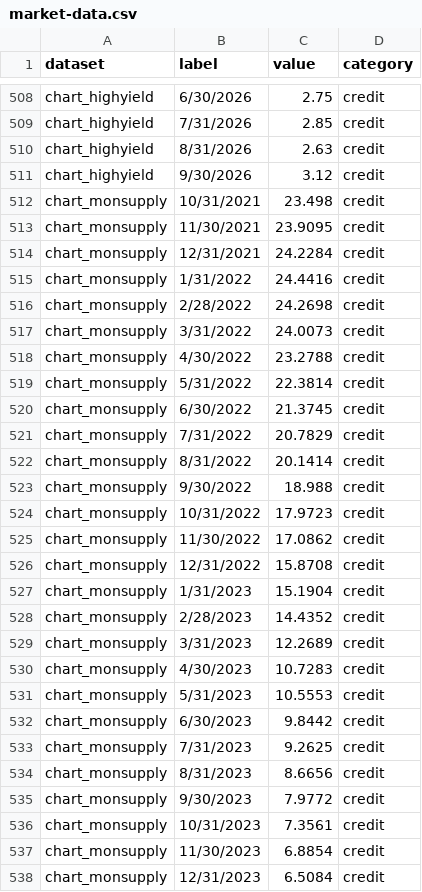
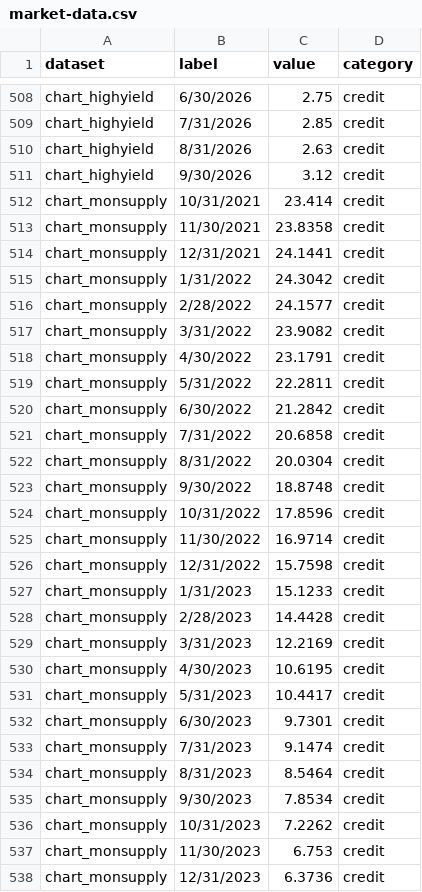
Before and after one commit to ahoward-quartz/qpim-market-dashboard, a CSV file: public/market-data.csv, drawn as a sheet; only a part is shown, gaps mark what is left out; the diff covers the shown part only.

```diff
--- a/public/market-data.csv
+++ b/public/market-data.csv
@@ -511,28 +511,28 @@ chart_highyield,8/31/2026,2.63,credit
 chart_highyield,9/30/2026,3.12,credit
-chart_monsupply,10/31/2021,23.498,credit
-chart_monsupply,11/30/2021,23.9095,credit
-chart_monsupply,12/31/2021,24.2284,credit
-chart_monsupply,1/31/2022,24.4416,credit
-chart_monsupply,2/28/2022,24.2698,credit
-chart_monsupply,3/31/2022,24.0073,credit
-chart_monsupply,4/30/2022,23.2788,credit
-chart_monsupply,5/31/2022,22.3814,credit
-chart_monsupply,6/30/2022,21.3745,credit
-chart_monsupply,7/31/2022,20.7829,credit
-chart_monsupply,8/31/2022,20.1414,credit
-chart_monsupply,9/30/2022,18.988,credit
-chart_monsupply,10/31/2022,17.9723,credit
-chart_monsupply,11/30/2022,17.0862,credit
-chart_monsupply,12/31/2022,15.8708,credit
-chart_monsupply,1/31/2023,15.1904,credit
-chart_monsupply,2/28/2023,14.4352,credit
-chart_monsupply,3/31/2023,12.2689,credit
-chart_monsupply,4/30/2023,10.7283,credit
-chart_monsupply,5/31/2023,10.5553,credit
-chart_monsupply,6/30/2023,9.8442,credit
-chart_monsupply,7/31/2023,9.2625,credit
-chart_monsupply,8/31/2023,8.6656,credit
-chart_monsupply,9/30/2023,7.9772,credit
-chart_monsupply,10/31/2023,7.3561,credit
-chart_monsupply,11/30/2023,6.8854,credit
-chart_monsupply,12/31/2023,6.5084,credit
+chart_monsupply,10/31/2021,23.414,credit
+chart_monsupply,11/30/2021,23.8358,credit
+chart_monsupply,12/31/2021,24.1441,credit
+chart_monsupply,1/31/2022,24.3042,credit
+chart_monsupply,2/28/2022,24.1577,credit
+chart_monsupply,3/31/2022,23.9082,credit
+chart_monsupply,4/30/2022,23.1791,credit
+chart_monsupply,5/31/2022,22.2811,credit
+chart_monsupply,6/30/2022,21.2842,credit
+chart_monsupply,7/31/2022,20.6858,credit
+chart_monsupply,8/31/2022,20.0304,credit
+chart_monsupply,9/30/2022,18.8748,credit
+chart_monsupply,10/31/2022,17.8596,credit
+chart_monsupply,11/30/2022,16.9714,credit
+chart_monsupply,12/31/2022,15.7598,credit
+chart_monsupply,1/31/2023,15.1233,credit
+chart_monsupply,2/28/2023,14.4428,credit
+chart_monsupply,3/31/2023,12.2169,credit
+chart_monsupply,4/30/2023,10.6195,credit
+chart_monsupply,5/31/2023,10.4417,credit
+chart_monsupply,6/30/2023,9.7301,credit
+chart_monsupply,7/31/2023,9.1474,credit
+chart_monsupply,8/31/2023,8.5464,credit
+chart_monsupply,9/30/2023,7.8534,credit
+chart_monsupply,10/31/2023,7.2262,credit
+chart_monsupply,11/30/2023,6.753,credit
+chart_monsupply,12/31/2023,6.3736,credit
```
Also changed, not shown: 6 added rows, 3 removed rows and 66 edited cells elsewhere in this file.
